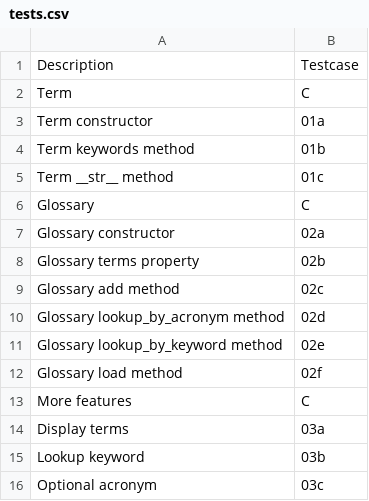
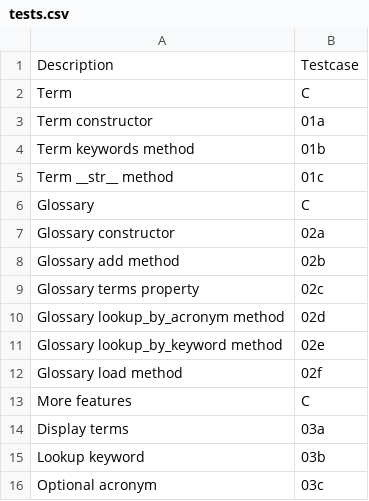
Before and after one commit to colgate-cosc465-spring24/assessment, a CSV file: lab01/tests.csv, drawn as a sheet.

```diff
--- a/lab01/tests.csv
+++ b/lab01/tests.csv
@@ -7,4 +7,4 @@ Glossary,C
 Glossary constructor,02a
-Glossary terms property,02b
-Glossary add method,02c
+Glossary add method,02b
+Glossary terms property,02c
 Glossary lookup_by_acronym method,02d
```
Also changed, not shown: 18 other files.
